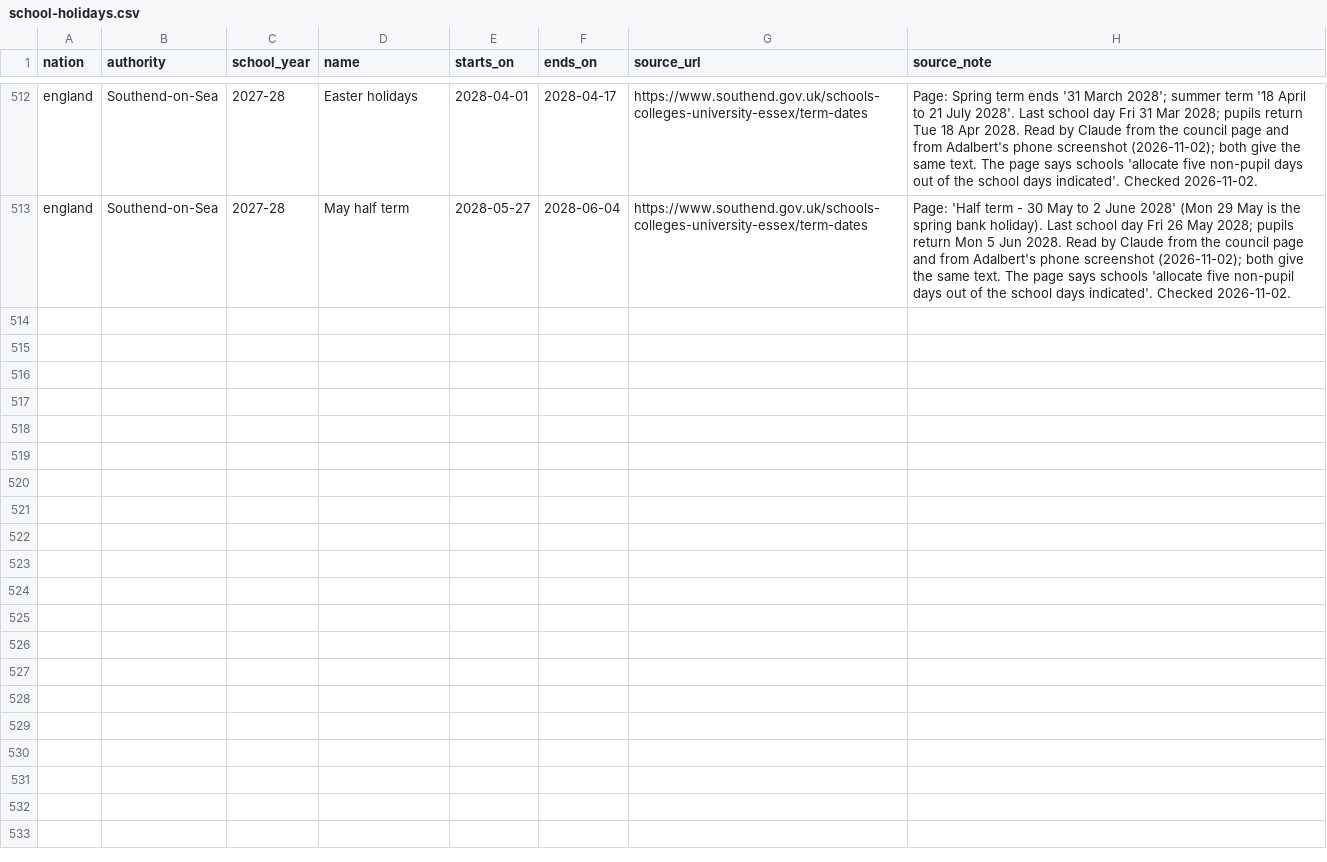
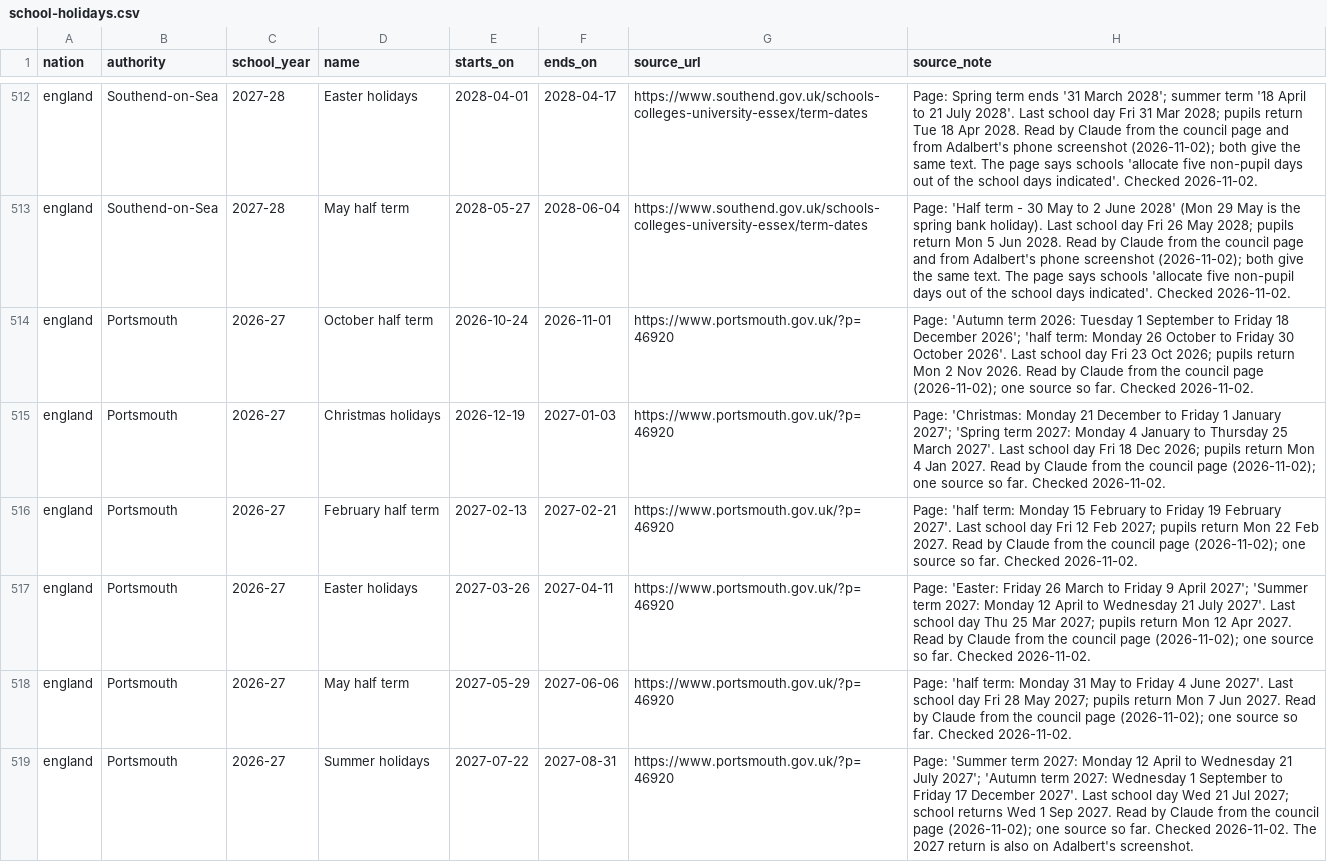
Before and after one commit to DanceOnVibes/truevsad, a CSV file: data/school-holidays/school-holidays.csv, drawn as a sheet; only a part is shown, gaps mark what is left out; the diff covers the shown part only; the diff names each change by its address in the sheet, - before the commit and + after, or states it on an @@ line.

```diff
--- a/data/school-holidays/school-holidays.csv
+++ b/data/school-holidays/school-holidays.csv
+row 514: england | Portsmouth | 2026-27 | October half term | 2026-10-24 | 2026-11-01 | https://www.portsmouth.gov.uk/?p=46920 | Page: 'Autumn term 2026: Tuesday 1 September to Friday 18 December 2026'; 'half term: Monday 26 October to Friday 30 October 2026'. Last school day Fri 23 Oct 2026; pupils return Mon 2 Nov 2026. Read by Claude from the council page (2026-11-02); one source so far. Checked 2026-11-02.
+row 515: england | Portsmouth | 2026-27 | Christmas holidays | 2026-12-19 | 2027-01-03 | https://www.portsmouth.gov.uk/?p=46920 | Page: 'Christmas: Monday 21 December to Friday 1 January 2027'; 'Spring term 2027: Monday 4 January to Thursday 25 March 2027'. Last school day Fri 18 Dec 2026; pupils return Mon 4 Jan 2027. Read by Claude from the council page (2026-11-02); one source so far. Checked 2026-11-02.
+row 516: england | Portsmouth | 2026-27 | February half term | 2027-02-13 | 2027-02-21 | https://www.portsmouth.gov.uk/?p=46920 | Page: 'half term: Monday 15 February to Friday 19 February 2027'. Last school day Fri 12 Feb 2027; pupils return Mon 22 Feb 2027. Read by Claude from the council page (2026-11-02); one source so far. Checked 2026-11-02.
+row 517: england | Portsmouth | 2026-27 | Easter holidays | 2027-03-26 | 2027-04-11 | https://www.portsmouth.gov.uk/?p=46920 | Page: 'Easter: Friday 26 March to Friday 9 April 2027'; 'Summer term 2027: Monday 12 April to Wednesday 21 July 2027'. Last school day Thu 25 Mar 2027; pupils return Mon 12 Apr 2027. Read by Claude from the council page (2026-11-02); one source so far. Checked 2026-11-02.
+row 518: england | Portsmouth | 2026-27 | May half term | 2027-05-29 | 2027-06-06 | https://www.portsmouth.gov.uk/?p=46920 | Page: 'half term: Monday 31 May to Friday 4 June 2027'. Last school day Fri 28 May 2027; pupils return Mon 7 Jun 2027. Read by Claude from the council page (2026-11-02); one source so far. Checked 2026-11-02.
+row 519: england | Portsmouth | 2026-27 | Summer holidays | 2027-07-22 | 2027-08-31 | https://www.portsmouth.gov.uk/?p=46920 | Page: 'Summer term 2027: Monday 12 April to Wednesday 21 July 2027'; 'Autumn term 2027: Wednesday 1 September to Friday 17 December 2027'. Last school day Wed 21 Jul 2027; school returns Wed 1 Sep 2027. Read by Claude from the council page (2026-11-02); one source so far. Checked 2026-11-02. The 2027 return is also on Adalbert's screenshot.
```
Also changed, not shown: 5 added rows elsewhere in this file, 1 other file.
